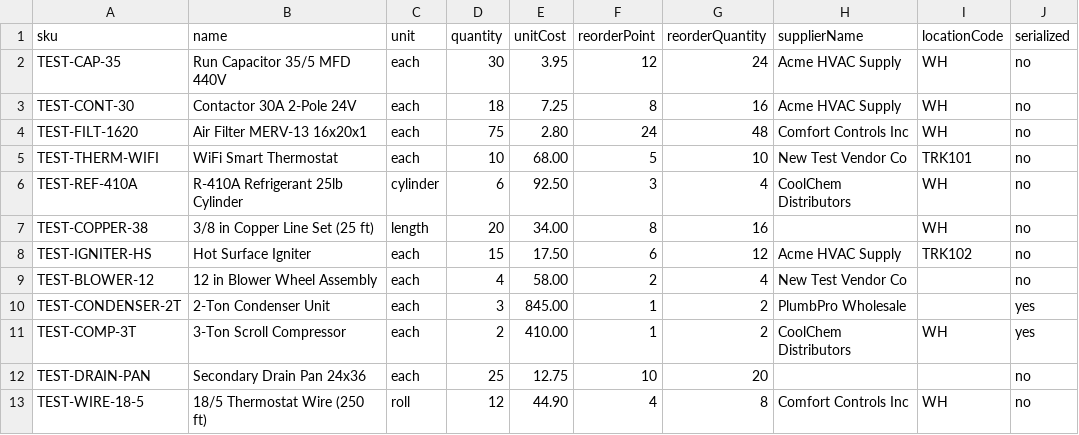
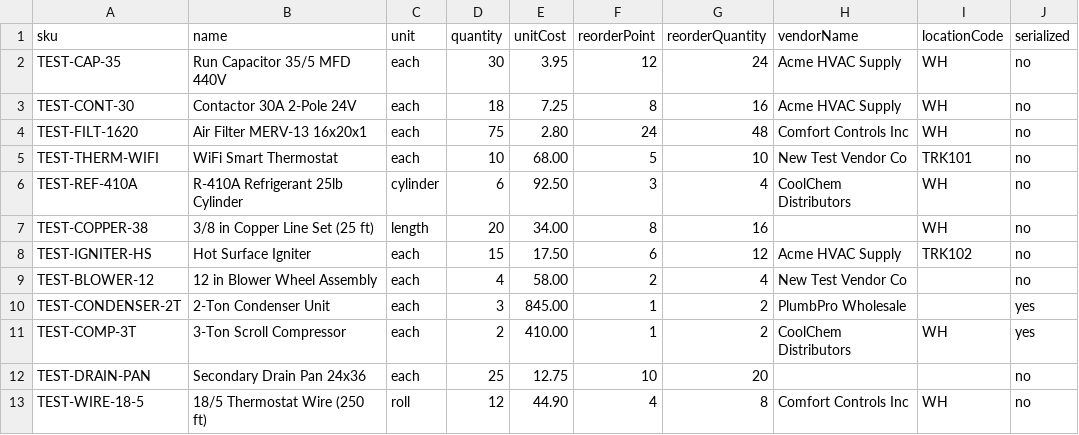
Before and after one commit to JKPTECHNOLOGIES/PulseService, a CSV file: samples/inventory-import-test.csv, drawn as a sheet.

```diff
--- a/samples/inventory-import-test.csv
+++ b/samples/inventory-import-test.csv
@@ -1,2 +1,2 @@
-sku,name,unit,quantity,unitCost,reorderPoint,reorderQuantity,supplierName,locationCode,serialized
+sku,name,unit,quantity,unitCost,reorderPoint,reorderQuantity,vendorName,locationCode,serialized
 TEST-CAP-35,Run Capacitor 35/5 MFD 440V,each,30,3.95,12,24,Acme HVAC Supply,WH,no
```
Also changed, not shown: sample-csv/inventory-import.csv, samples/inventory-import-example.csv, 31 other files.
